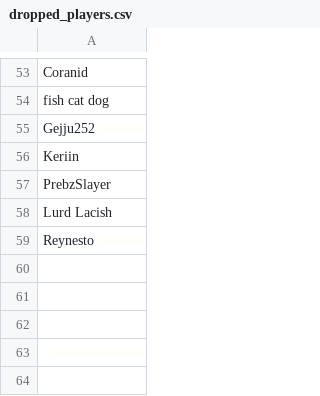
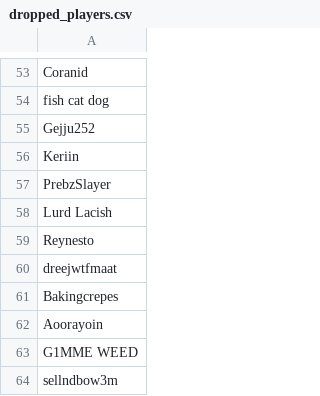
Before and after one commit to AdixPro21/thesis-osrs, a CSV file: core/data/dropped_players.csv, drawn as a sheet; only a part is shown, gaps mark what is left out.

```diff
--- a/core/data/dropped_players.csv
+++ b/core/data/dropped_players.csv
@@ -59 +59,6 @@ Lurd Lacish
 Reynesto
+dreejwtfmaat
+Bakingcrepes
+Aoorayoin
+G1MME WEED
+sellndbow3m
```
